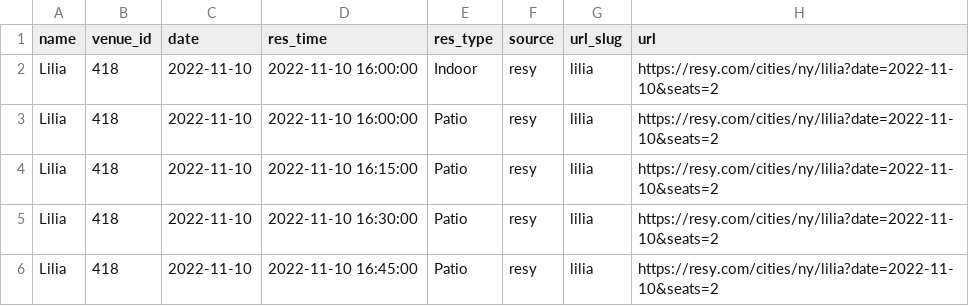
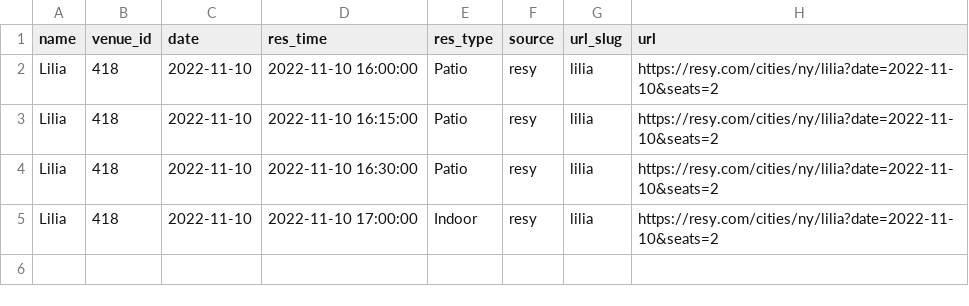
Before and after one commit to edj36/reservations, a CSV file: data/reservations_latest.csv, drawn as a sheet.

```diff
--- a/data/reservations_latest.csv
+++ b/data/reservations_latest.csv
@@ -1,3 +1,2 @@
 name,venue_id,date,res_time,res_type,source,url_slug,url
-Lilia,418,2022-11-10,2022-11-10 16:00:00,Indoor,resy,lilia,https://resy.com/cities/ny/lilia?date=2022-11-10&seats=2
 Lilia,418,2022-11-10,2022-11-10 16:00:00,Patio,resy,lilia,https://resy.com/cities/ny/lilia?date=2022-11-10&seats=2
@@ -5,2 +4,2 @@ Lilia,418,2022-11-10,2022-11-10 16:15:00,Patio,resy,lilia,https://resy.com/citie
 Lilia,418,2022-11-10,2022-11-10 16:30:00,Patio,resy,lilia,https://resy.com/cities/ny/lilia?date=2022-11-10&seats=2
-Lilia,418,2022-11-10,2022-11-10 16:45:00,Patio,resy,lilia,https://resy.com/cities/ny/lilia?date=2022-11-10&seats=2
+Lilia,418,2022-11-10,2022-11-10 17:00:00,Indoor,resy,lilia,https://resy.com/cities/ny/lilia?date=2022-11-10&seats=2
```
